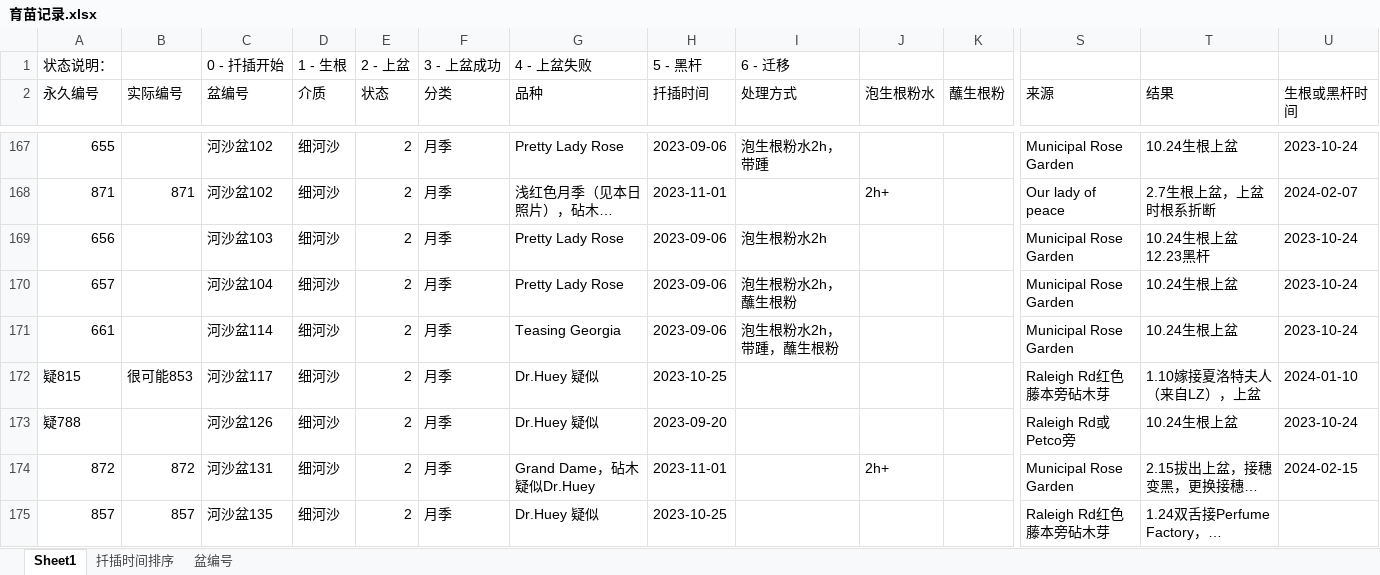
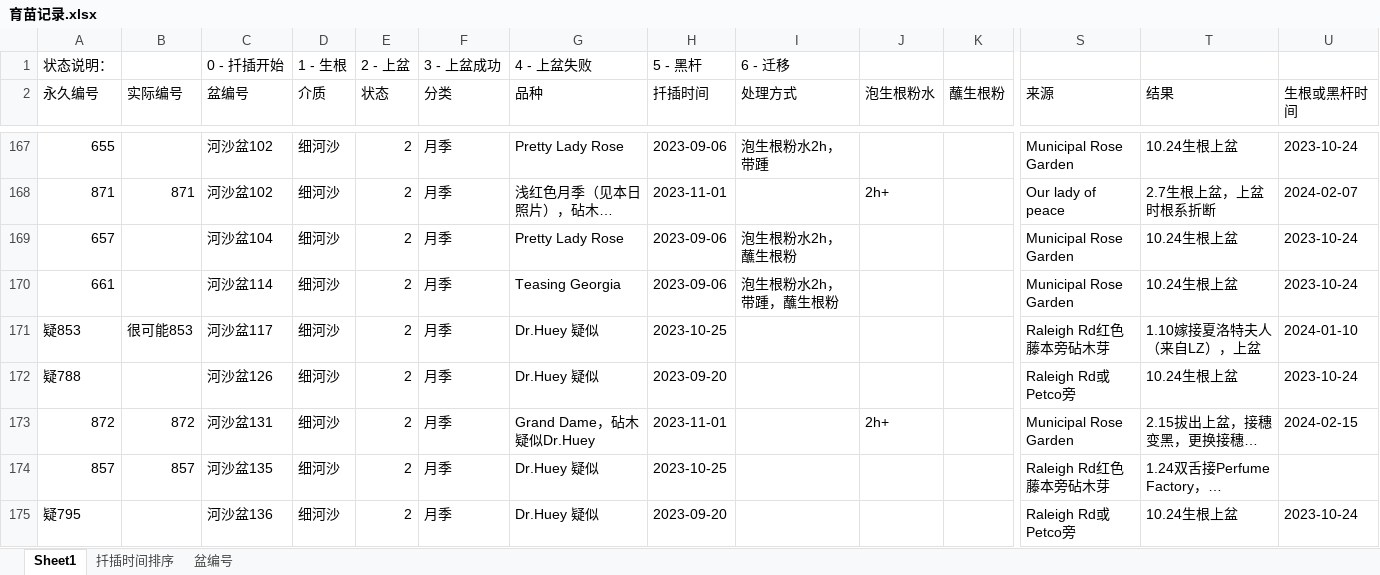
Before and after one commit to Shoomoon/PropagationRecord, an Excel workbook: 育苗记录.xlsx, sheet Sheet1, drawn as a sheet; only a part is shown, gaps mark what is left out; the shorter side is filled out with more unchanged rows; long unchanged cells end in …; values as stored, in another font and other column widths than the file's, no cell formats; removed rows and columns are numbered as before the commit, all else as after; rows hold the shown columns only; ↵ is a line break in a cell; the diff covers the shown part only; the diff names each change by its address in the sheet, - before the commit and + after, or states it on an @@ line.

```diff
--- a/育苗记录.xlsx (sheet Sheet1)
+++ b/育苗记录.xlsx (sheet Sheet1)
-row 169: 656 |  | 河沙盆103 | 细河沙 | 2 | 月季 | Pretty Lady Rose | 2023-09-06 | 泡生根粉水2h |  |  | Municipal Rose Garden | 10.24生根上盆 ↵ 12.23黑杆 | 2023-10-24
-A171 (永久编号): 疑815
+A171 (永久编号): 疑853
```
Also changed, not shown: 1 added row and 33 edited cells elsewhere in this sheet, sheet 盆编号, sheet 扦插时间排序, cell formats, 1 other file.
